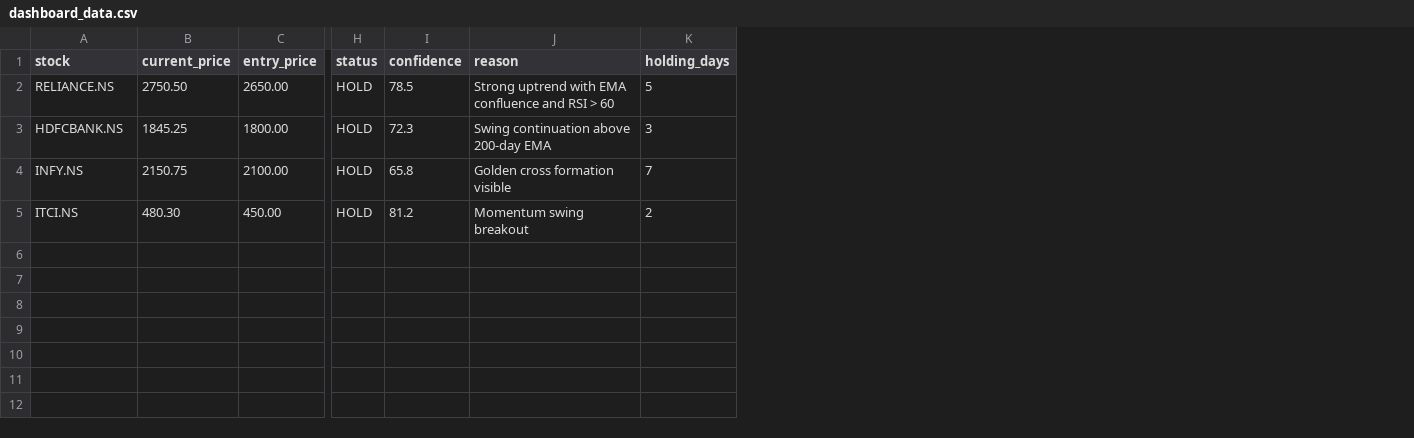
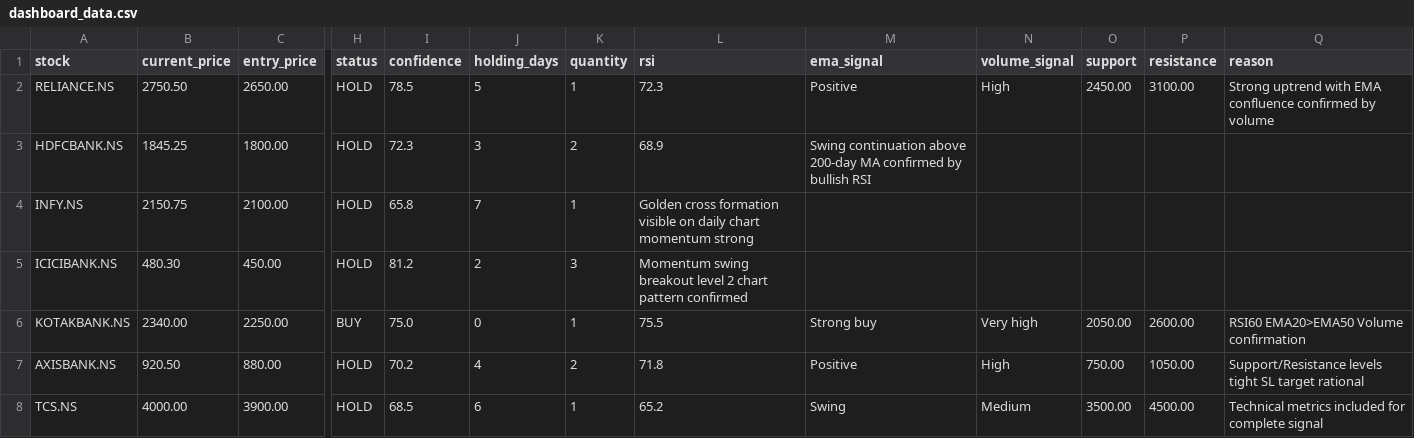
Before and after one commit to nikhilamin555-debug/ai-trading-dashboard, a CSV file: dashboard_data.csv, drawn as a sheet; only a part is shown, gaps mark what is left out; removed rows and columns are numbered as before the commit, all else as after; rows hold the shown columns only; the diff names each change by its address in the sheet, - before the commit and + after, or states it on an @@ line.

Commit message:
Update dashboard_data.csvUpdate dashboard_data.csv: Add realistic Indian large-cap stock data with technical metrics

```diff
--- a/dashboard_data.csv
+++ b/dashboard_data.csv
-column J (reason), rows 2-5: Strong uptrend with EMA confluence and RSI > 60 | Swing continuation above 200-day EMA | Golden cross formation visible | Momentum swing breakout
+column K (quantity), rows 2-5: 1 | 2 | 1 | 3
+column L (rsi), rows 2-5: 72.3 | 68.9 | Golden cross formation visible on daily chart momentum strong | Momentum swing breakout level 2 chart pattern confirmed
+column M (ema_signal), rows 2-3: Positive | Swing continuation above 200-day MA confirmed by bullish RSI
+column N (volume_signal), row 2: High
+column O (support), row 2: 2450.00
+column P (resistance), row 2: 3100.00
+column Q (reason), row 2: Strong uptrend with EMA confluence confirmed by volume
-A5 (stock): ITCI.NS
+A5 (stock): ICICIBANK.NS
+row 6: KOTAKBANK.NS | 2340.00 | 2250.00 | BUY | 75.0 | 0 | 1 | 75.5 | Strong buy | Very high | 2050.00 | 2600.00 | RSI60 EMA20>EMA50 Volume confirmation
+row 7: AXISBANK.NS | 920.50 | 880.00 | HOLD | 70.2 | 4 | 2 | 71.8 | Positive | High | 750.00 | 1050.00 | Support/Resistance levels tight SL target rational
+row 8: TCS.NS | 4000.00 | 3900.00 | HOLD | 68.5 | 6 | 1 | 65.2 | Swing | Medium | 3500.00 | 4500.00 | Technical metrics included for complete signal
```
